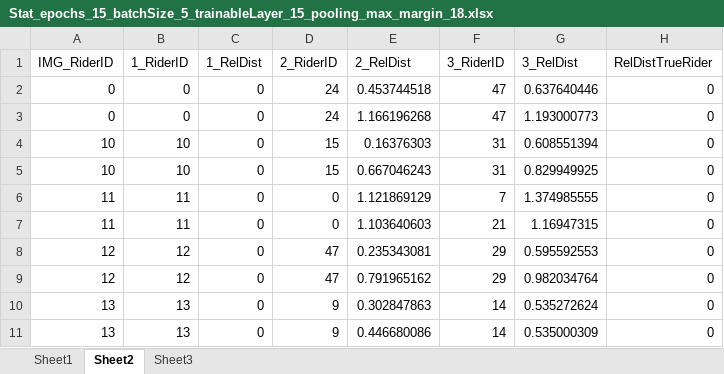
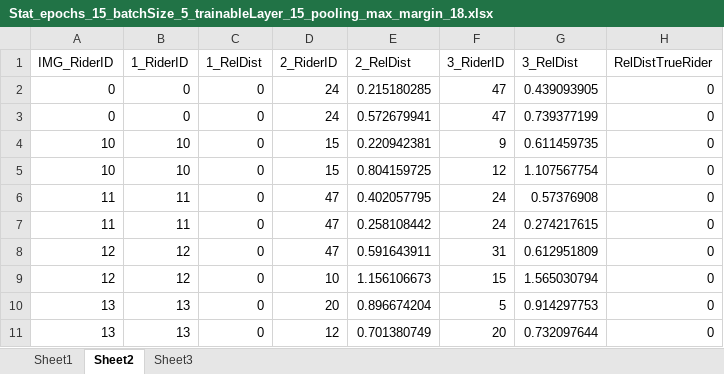
Before and after one commit to simohn/Ride_on_Time, an Excel workbook: Identification/data/stats/Stat_epochs_15_batchSize_5_trainableLayer_15_pooling_max_margin_18.xlsx, sheet Sheet2, drawn as a sheet; only a part is shown; values as stored, in another font and other column widths than the file's, no cell formats; the diff covers the shown part only; the diff names each change by its address in the sheet, - before the commit and + after, or states it on an @@ line.

```diff
--- a/Identification/data/stats/Stat_epochs_15_batchSize_5_trainableLayer_15_pooling_max_margin_18.xlsx (sheet Sheet2)
+++ b/Identification/data/stats/Stat_epochs_15_batchSize_5_trainableLayer_15_pooling_max_margin_18.xlsx (sheet Sheet2)
-E2 (2_RelDist): 0.453744518
+E2 (2_RelDist): 0.215180285
-G2 (3_RelDist): 0.637640446
+G2 (3_RelDist): 0.439093905
-E3 (2_RelDist): 1.166196268
+E3 (2_RelDist): 0.572679941
-G3 (3_RelDist): 1.193000773
+G3 (3_RelDist): 0.739377199
-E4 (2_RelDist): 0.16376303
+E4 (2_RelDist): 0.220942381
-F4 (3_RiderID): 31
+F4 (3_RiderID): 9
-G4 (3_RelDist): 0.608551394
+G4 (3_RelDist): 0.611459735
-E5 (2_RelDist): 0.667046243
+E5 (2_RelDist): 0.804159725
-F5 (3_RiderID): 31
+F5 (3_RiderID): 12
-G5 (3_RelDist): 0.829949925
+G5 (3_RelDist): 1.107567754
-D6:D7 (2_RiderID): 0
+D6:D7 (2_RiderID): 47
-E6 (2_RelDist): 1.121869129
+E6 (2_RelDist): 0.402057795
-F6 (3_RiderID): 7
+F6 (3_RiderID): 24
-G6 (3_RelDist): 1.374985555
+G6 (3_RelDist): 0.57376908
-E7 (2_RelDist): 1.103640603
+E7 (2_RelDist): 0.258108442
-F7 (3_RiderID): 21
+F7 (3_RiderID): 24
-G7 (3_RelDist): 1.16947315
+G7 (3_RelDist): 0.274217615
-E8 (2_RelDist): 0.235343081
+E8 (2_RelDist): 0.591643911
-F8 (3_RiderID): 29
+F8 (3_RiderID): 31
-G8 (3_RelDist): 0.595592553
+G8 (3_RelDist): 0.612951809
-D9 (2_RiderID): 47
+D9 (2_RiderID): 10
-E9 (2_RelDist): 0.791965162
+E9 (2_RelDist): 1.156106673
-F9 (3_RiderID): 29
+F9 (3_RiderID): 15
-G9 (3_RelDist): 0.982034764
+G9 (3_RelDist): 1.565030794
-D10 (2_RiderID): 9
+D10 (2_RiderID): 20
-E10 (2_RelDist): 0.302847863
+E10 (2_RelDist): 0.896674204
-F10 (3_RiderID): 14
+F10 (3_RiderID): 5
-G10 (3_RelDist): 0.535272624
+G10 (3_RelDist): 0.914297753
-D11 (2_RiderID): 9
+D11 (2_RiderID): 12
-E11 (2_RelDist): 0.446680086
+E11 (2_RelDist): 0.701380749
-F11 (3_RiderID): 14
+F11 (3_RiderID): 20
-G11 (3_RelDist): 0.535000309
+G11 (3_RelDist): 0.732097644
```
Also changed, not shown: 269 edited cells elsewhere in this sheet, sheet Sheet3, sheet Sheet1, cell formats, 1 other file.
